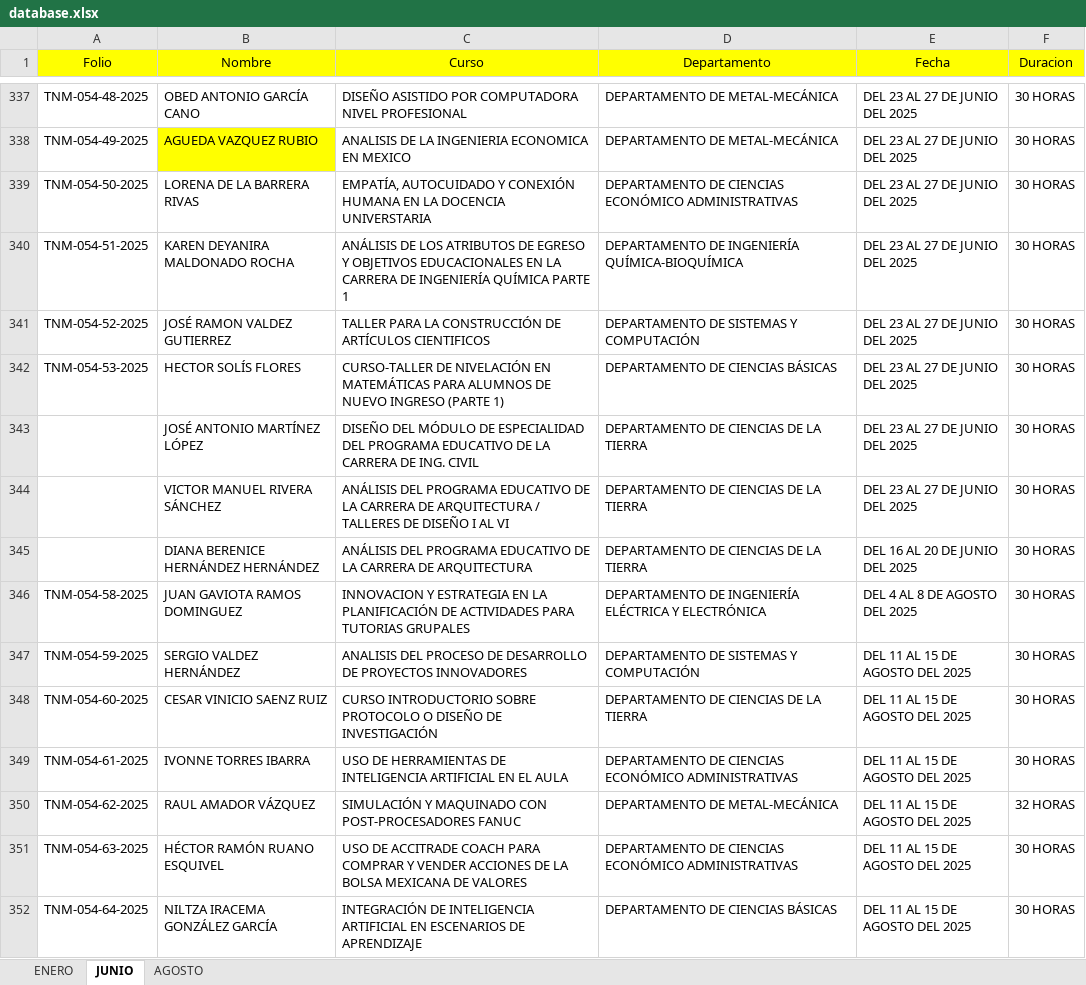
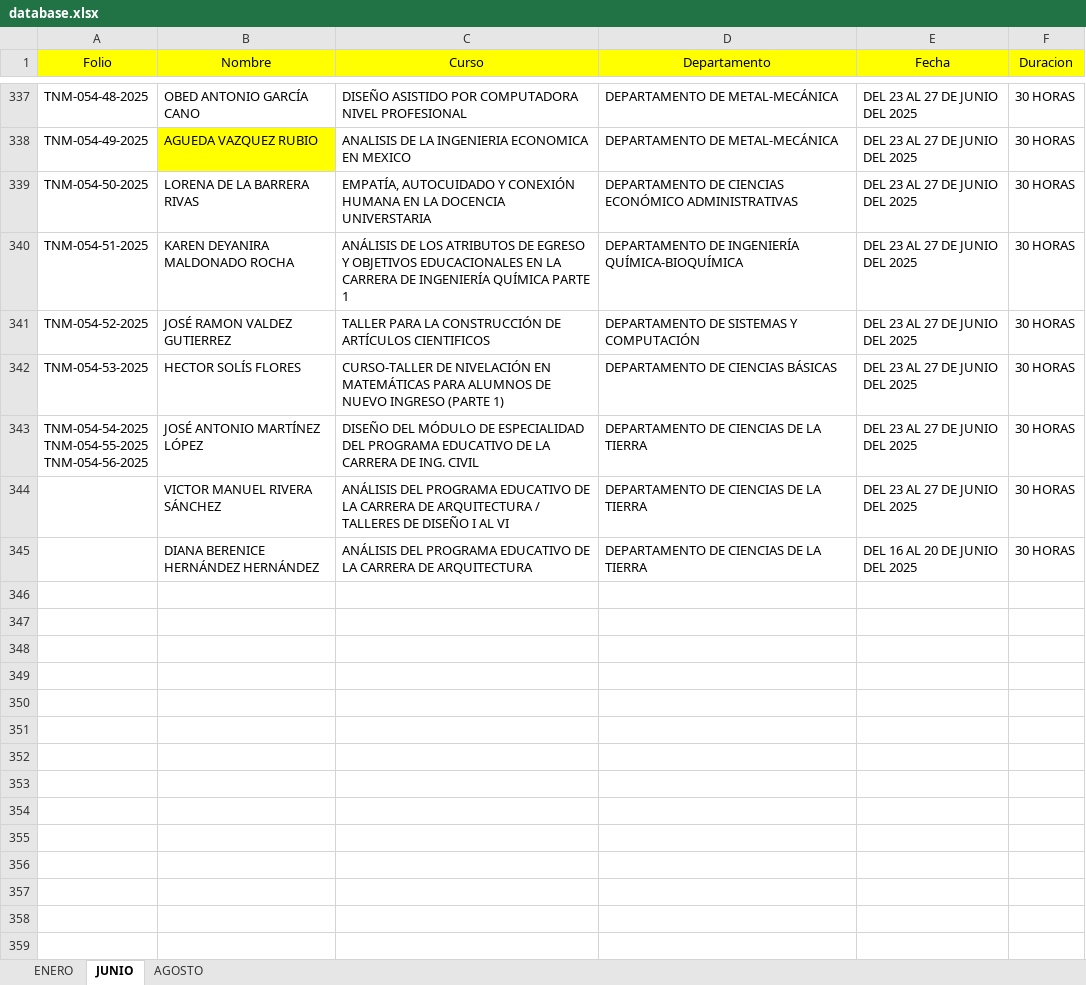
Before and after one commit to DA-itd/web2, an Excel workbook: database.xlsx, sheet JUNIO, drawn as a sheet; only a part is shown, gaps mark what is left out; values as stored, in another font and other column widths than the file's, no borders; table styles not drawn; ↵ is a line break in a cell; the diff covers the shown part only; the diff names each change by its address in the sheet, - before the commit and + after, or states it on an @@ line.

Commit message:
Add files via upload

```diff
--- a/database.xlsx (sheet JUNIO)
+++ b/database.xlsx (sheet JUNIO)
-A343 (Folio): (empty)
+A343 (Folio): TNM-054-54-2025 ↵ TNM-054-55-2025 ↵ TNM-054-56-2025
-row 346: TNM-054-58-2025 | JUAN GAVIOTA RAMOS DOMINGUEZ | INNOVACION Y ESTRATEGIA EN LA PLANIFICACIÓN DE ACTIVIDADES PARA TUTORIAS GRUPALES | DEPARTAMENTO DE INGENIERÍA ELÉCTRICA Y ELECTRÓNICA | DEL 4 AL 8 DE AGOSTO DEL 2025 | 30 HORAS
-row 347: TNM-054-59-2025 | SERGIO VALDEZ HERNÁNDEZ | ANALISIS DEL PROCESO DE DESARROLLO DE PROYECTOS INNOVADORES | DEPARTAMENTO DE SISTEMAS Y COMPUTACIÓN | DEL 11 AL 15 DE AGOSTO DEL 2025 | 30 HORAS
-row 348: TNM-054-60-2025 | CESAR VINICIO SAENZ RUIZ | CURSO INTRODUCTORIO SOBRE PROTOCOLO O DISEÑO DE INVESTIGACIÓN | DEPARTAMENTO DE CIENCIAS DE LA TIERRA | DEL 11 AL 15 DE AGOSTO DEL 2025 | 30 HORAS
-row 349: TNM-054-61-2025 | IVONNE TORRES IBARRA | USO DE HERRAMIENTAS DE INTELIGENCIA ARTIFICIAL EN EL AULA | DEPARTAMENTO DE CIENCIAS ECONÓMICO ADMINISTRATIVAS | DEL 11 AL 15 DE AGOSTO DEL 2025 | 30 HORAS
-row 350: TNM-054-62-2025 | RAUL AMADOR VÁZQUEZ | SIMULACIÓN Y MAQUINADO CON POST-PROCESADORES FANUC | DEPARTAMENTO DE METAL-MECÁNICA | DEL 11 AL 15 DE AGOSTO DEL 2025 | 32 HORAS
-row 351: TNM-054-63-2025 | HÉCTOR RAMÓN RUANO ESQUIVEL | USO DE ACCITRADE COACH PARA COMPRAR Y VENDER ACCIONES DE LA BOLSA MEXICANA DE VALORES | DEPARTAMENTO DE CIENCIAS ECONÓMICO ADMINISTRATIVAS | DEL 11 AL 15 DE AGOSTO DEL 2025 | 30 HORAS
-row 352: TNM-054-64-2025 | NILTZA IRACEMA GONZÁLEZ GARCÍA | INTEGRACIÓN DE INTELIGENCIA ARTIFICIAL EN ESCENARIOS DE APRENDIZAJE | DEPARTAMENTO DE CIENCIAS BÁSICAS | DEL 11 AL 15 DE AGOSTO DEL 2025 | 30 HORAS
```
Also changed, not shown: 55 removed rows and cell formats elsewhere in this sheet, sheet AGOSTO.
